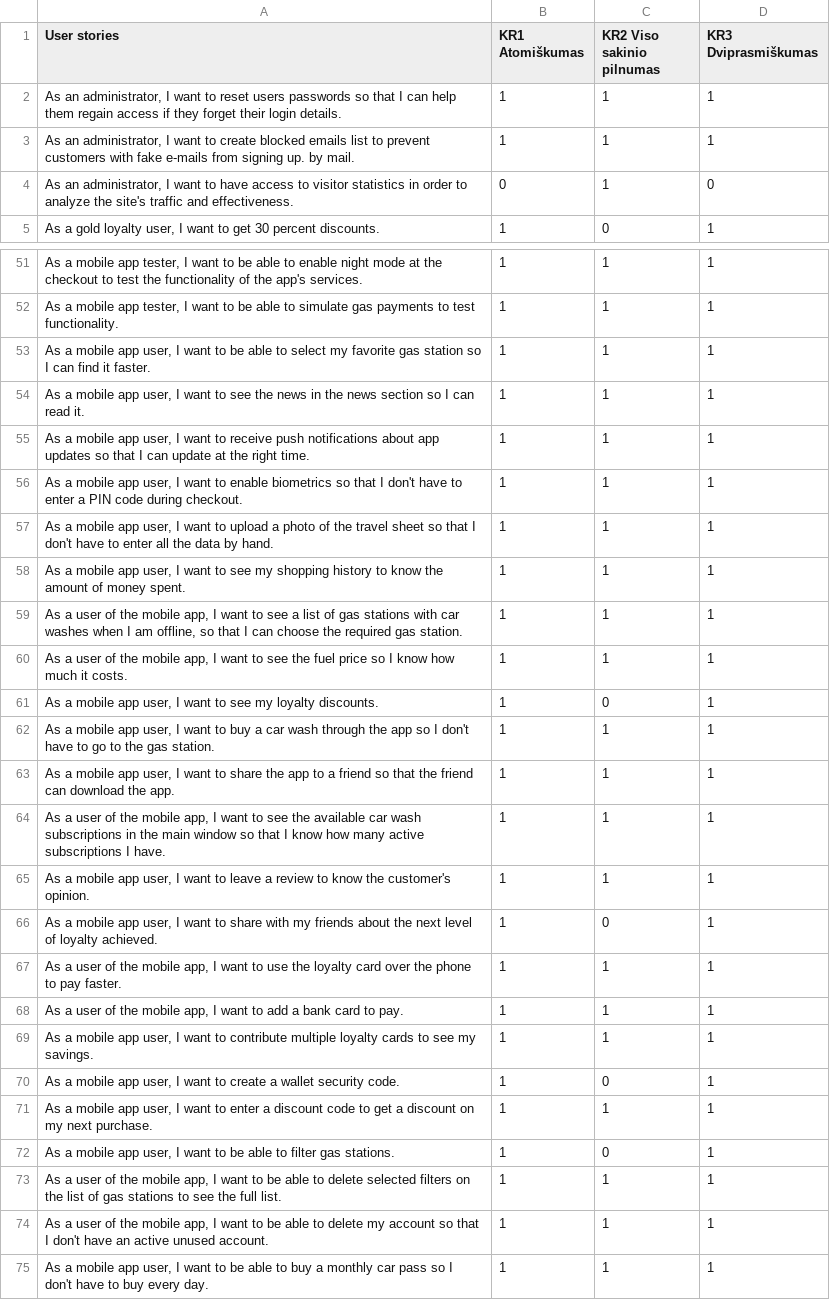
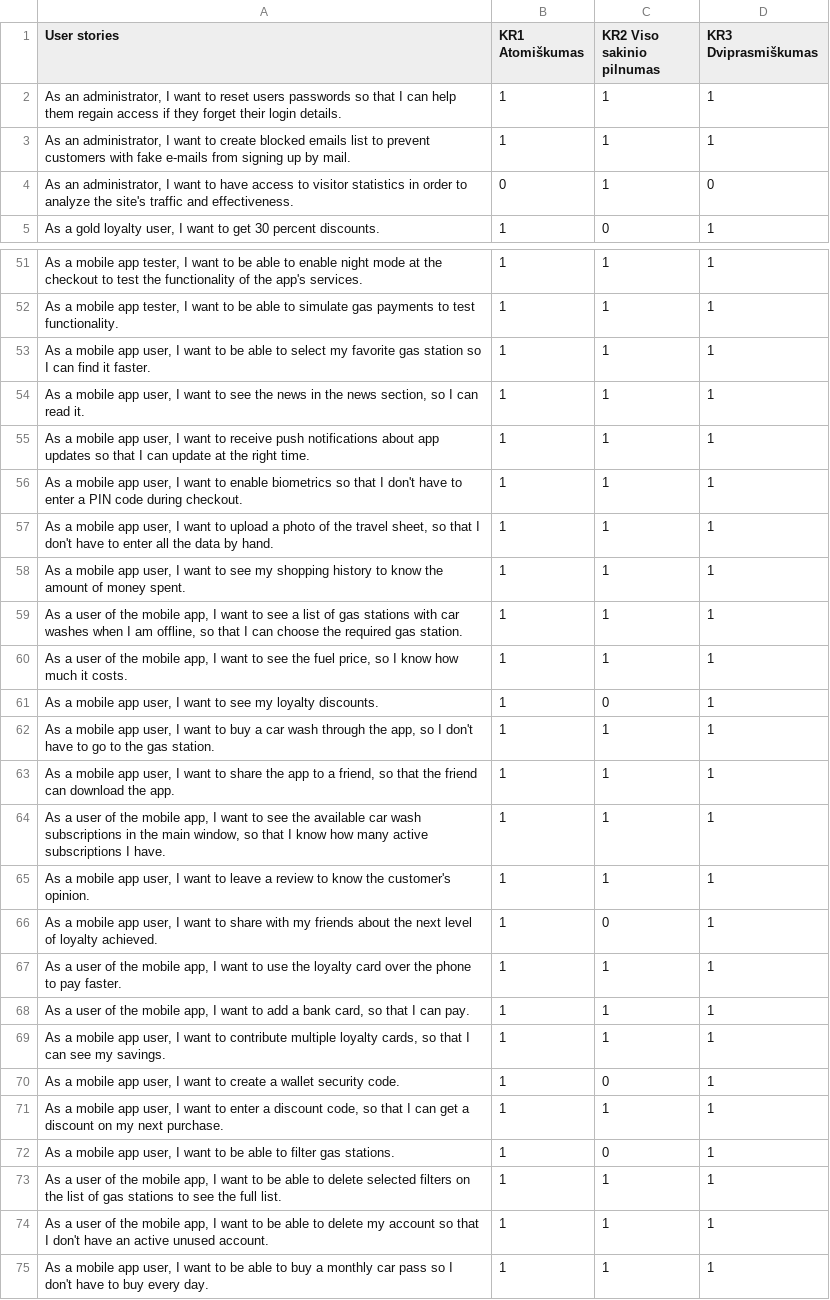
Before and after one commit to EvelinaGed/LT_userstories, a CSV file: Training_dataset_withENG.csv, drawn as a sheet; only a part is shown, gaps mark what is left out; the diff covers the shown part only.

Commit message:
Update Training_dataset_withENG.csv

```diff
--- a/Training_dataset_withENG.csv
+++ b/Training_dataset_withENG.csv
@@ -2,3 +2,3 @@
 As an administrator, I want to reset users passwords so that I can help them regain access if they forget their login details.;1;1;1
-As an administrator, I want to create blocked emails list to prevent customers with fake e-mails from signing up. by mail.;1;1;1
+As an administrator, I want to create blocked emails list to prevent customers with fake e-mails from signing up by mail.;1;1;1
 As an administrator, I want to have access to visitor statistics in order to analyze the site's traffic and effectiveness.;0;1;0
@@ -53,13 +53,13 @@ As a mobile app tester, I want to be able to simulate gas payments to test funct
 As a mobile app user, I want to be able to select my favorite gas station so I can find it faster.;1;1;1
-As a mobile app user, I want to see the news in the news section so I can read it.;1;1;1
+As a mobile app user, I want to see the news in the news section, so I can read it.;1;1;1
 As a mobile app user, I want to receive push notifications about app updates so that I can update at the right time.;1;1;1
 As a mobile app user, I want to enable biometrics so that I don't have to enter a PIN code during checkout.;1;1;1
-As a mobile app user, I want to upload a photo of the travel sheet so that I don't have to enter all the data by hand.;1;1;1
+As a mobile app user, I want to upload a photo of the travel sheet, so that I don't have to enter all the data by hand.;1;1;1
 As a mobile app user, I want to see my shopping history to know the amount of money spent.;1;1;1
 As a user of the mobile app, I want to see a list of gas stations with car washes when I am offline, so that I can choose the required gas station.;1;1;1
-As a user of the mobile app, I want to see the fuel price so I know how much it costs.;1;1;1
+As a user of the mobile app, I want to see the fuel price, so I know how much it costs.;1;1;1
 As a mobile app user, I want to see my loyalty discounts.;1;0;1
-As a mobile app user, I want to buy a car wash through the app so I don't have to go to the gas station.;1;1;1
-As a mobile app user, I want to share the app to a friend so that the friend can download the app.;1;1;1
-As a user of the mobile app, I want to see the available car wash subscriptions in the main window so that I know how many active subscriptions I have.;1;1;1
+As a mobile app user, I want to buy a car wash through the app, so I don't have to go to the gas station.;1;1;1
+As a mobile app user, I want to share the app to a friend, so that the friend can download the app.;1;1;1
+As a user of the mobile app, I want to see the available car wash subscriptions in the main window, so that I know how many active subscriptions I have.;1;1;1
 As a mobile app user, I want to leave a review to know the customer's opinion.;1;1;1
@@ -67,6 +67,6 @@ As a mobile app user, I want to share with my friends about the next level of lo
 As a user of the mobile app, I want to use the loyalty card over the phone to pay faster.;1;1;1
-As a user of the mobile app, I want to add a bank card to pay.;1;1;1
-As a mobile app user, I want to contribute multiple loyalty cards to see my savings.;1;1;1
+As a user of the mobile app, I want to add a bank card, so that I can pay.;1;1;1
+As a mobile app user, I want to contribute multiple loyalty cards, so that I can see my savings.;1;1;1
 As a mobile app user, I want to create a wallet security code.;1;0;1
-As a mobile app user, I want to enter a discount code to get a discount on my next purchase.;1;1;1
+As a mobile app user, I want to enter a discount code, so that I can get a discount on my next purchase.;1;1;1
 As a mobile app user, I want to be able to filter gas stations.;1;0;1
```
Also changed, not shown: 5 edited cells elsewhere in this file.
